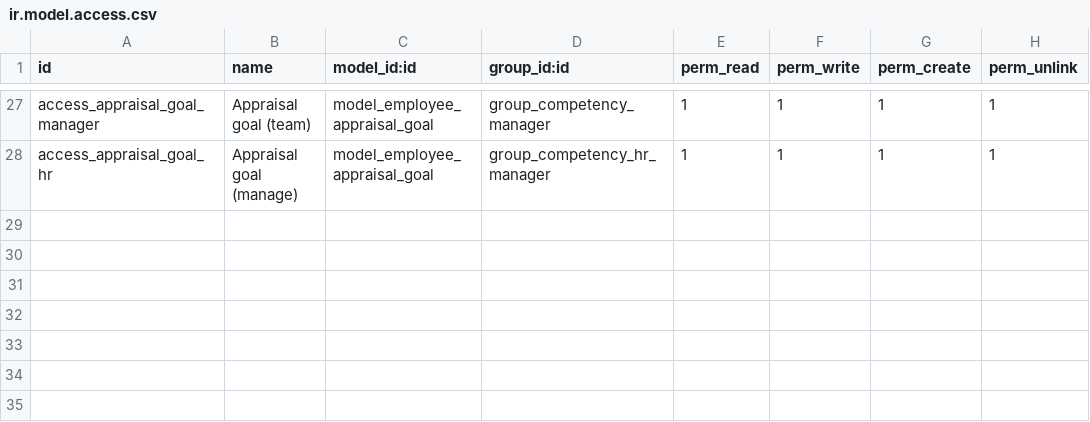
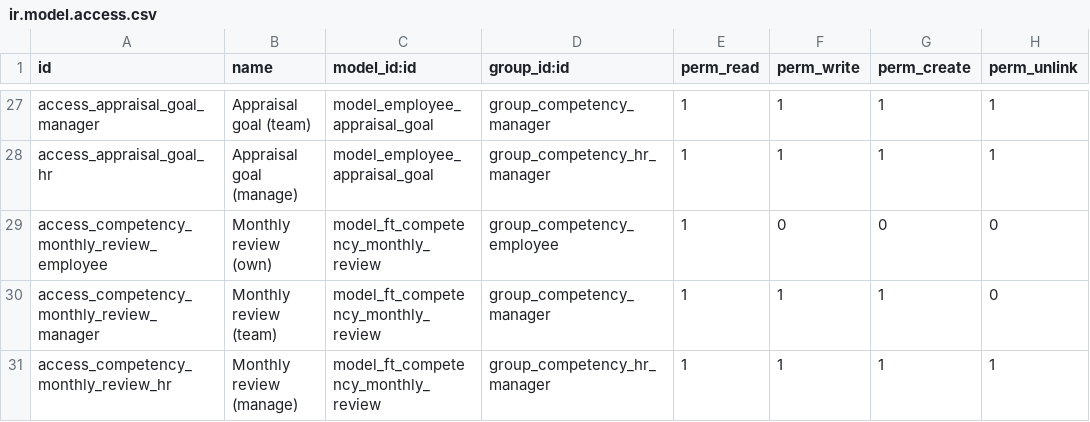
Before and after one commit to FingertipTechnologies/pms19_addons, a CSV file: ft_employee_competency/security/ir.model.access.csv, drawn as a sheet; only a part is shown, gaps mark what is left out.

Commit message:
project daily report and review tab and monthly review in competency

```diff
--- a/ft_employee_competency/security/ir.model.access.csv
+++ b/ft_employee_competency/security/ir.model.access.csv
@@ -28 +28,4 @@ access_appraisal_goal_manager,Appraisal goal (team),model_employee_appraisal_goa
 access_appraisal_goal_hr,Appraisal goal (manage),model_employee_appraisal_goal,group_competency_hr_manager,1,1,1,1
+access_competency_monthly_review_employee,Monthly review (own),model_ft_competency_monthly_review,group_competency_employee,1,0,0,0
+access_competency_monthly_review_manager,Monthly review (team),model_ft_competency_monthly_review,group_competency_manager,1,1,1,0
+access_competency_monthly_review_hr,Monthly review (manage),model_ft_competency_monthly_review,group_competency_hr_manager,1,1,1,1
```
Also changed, not shown: 36 other files.
